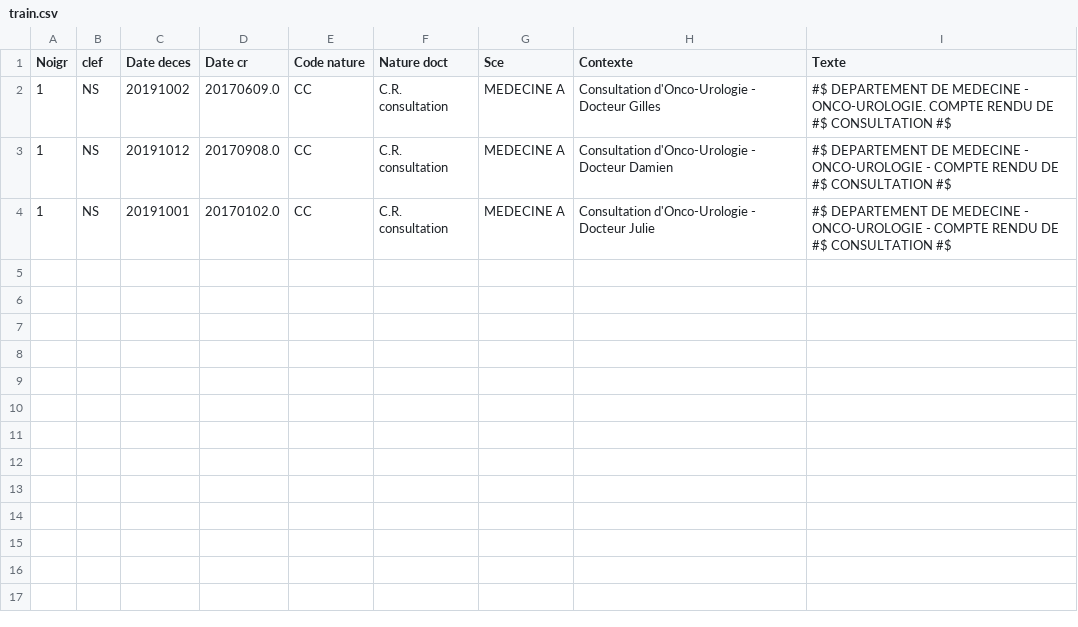
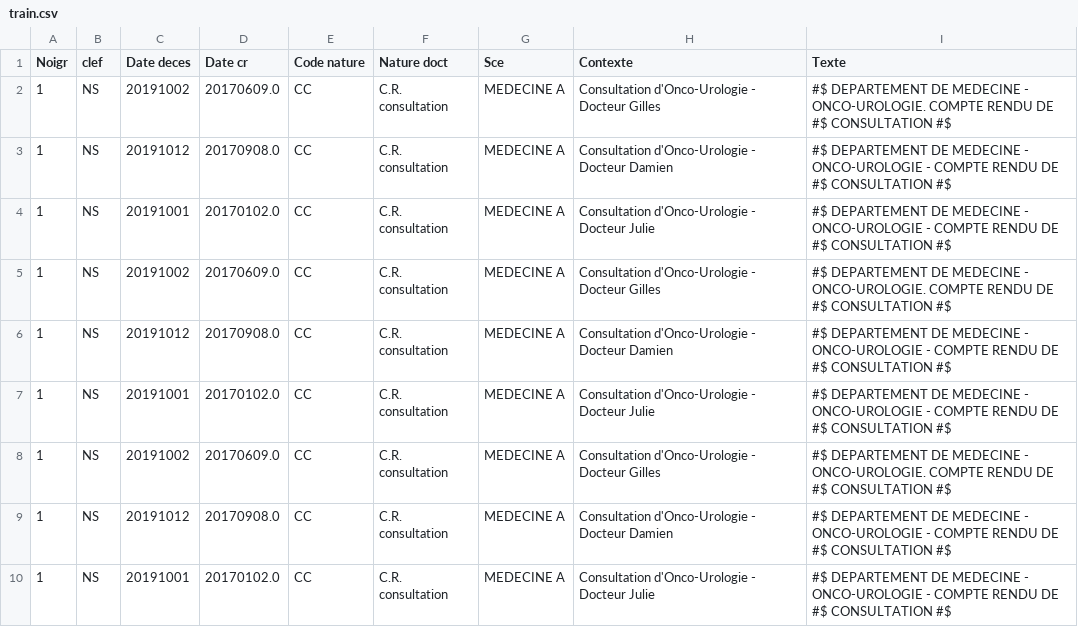
Before and after one commit to DITEP/KmemBERT, a CSV file: data/ehr/train.csv, drawn as a sheet.

```diff
--- a/data/ehr/train.csv
+++ b/data/ehr/train.csv
@@ -4 +4,7 @@ Noigr,clef,Date deces,Date cr,Code nature,Nature doct,Sce,Contexte,Texte
 1,NS,20191001,20170102.0,CC,C.R. consultation,MEDECINE A,Consultation d'Onco-Urologie - Docteur Julie," #$ DEPARTEMENT DE MEDECINE - ONCO-UROLOGIE - COMPTE RENDU DE  #$ CONSULTATION  #$"
+1,NS,20191002,20170609.0,CC,C.R. consultation,MEDECINE A,Consultation d'Onco-Urologie - Docteur Gilles," #$ DEPARTEMENT DE MEDECINE - ONCO-UROLOGIE. COMPTE RENDU DE  #$ CONSULTATION  #$"
+1,NS,20191012,20170908.0,CC,C.R. consultation,MEDECINE A,Consultation d'Onco-Urologie - Docteur Damien," #$ DEPARTEMENT DE MEDECINE - ONCO-UROLOGIE - COMPTE RENDU DE  #$ CONSULTATION  #$"
+1,NS,20191001,20170102.0,CC,C.R. consultation,MEDECINE A,Consultation d'Onco-Urologie - Docteur Julie," #$ DEPARTEMENT DE MEDECINE - ONCO-UROLOGIE - COMPTE RENDU DE  #$ CONSULTATION  #$"
+1,NS,20191002,20170609.0,CC,C.R. consultation,MEDECINE A,Consultation d'Onco-Urologie - Docteur Gilles," #$ DEPARTEMENT DE MEDECINE - ONCO-UROLOGIE. COMPTE RENDU DE  #$ CONSULTATION  #$"
+1,NS,20191012,20170908.0,CC,C.R. consultation,MEDECINE A,Consultation d'Onco-Urologie - Docteur Damien," #$ DEPARTEMENT DE MEDECINE - ONCO-UROLOGIE - COMPTE RENDU DE  #$ CONSULTATION  #$"
+1,NS,20191001,20170102.0,CC,C.R. consultation,MEDECINE A,Consultation d'Onco-Urologie - Docteur Julie," #$ DEPARTEMENT DE MEDECINE - ONCO-UROLOGIE - COMPTE RENDU DE  #$ CONSULTATION  #$"
```
Also changed, not shown: 1 other file.
